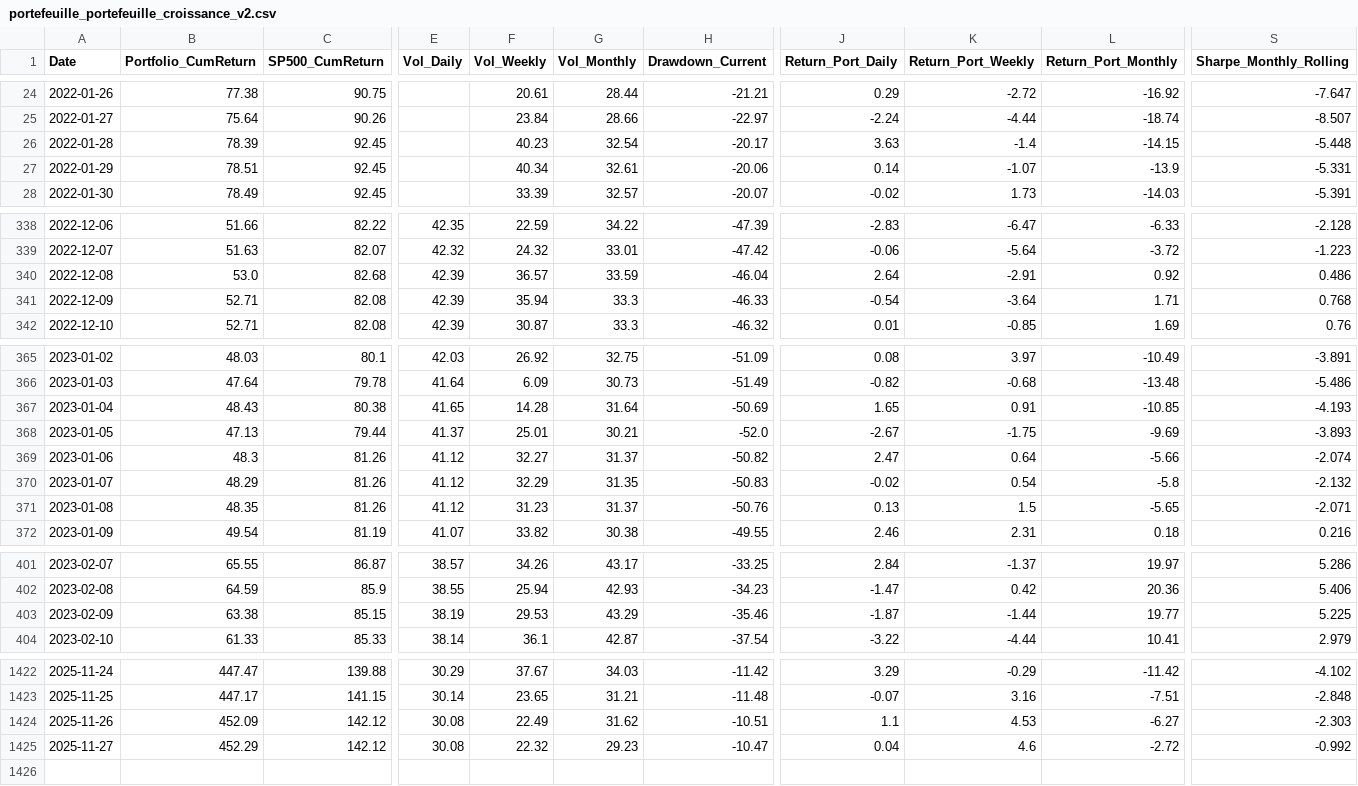
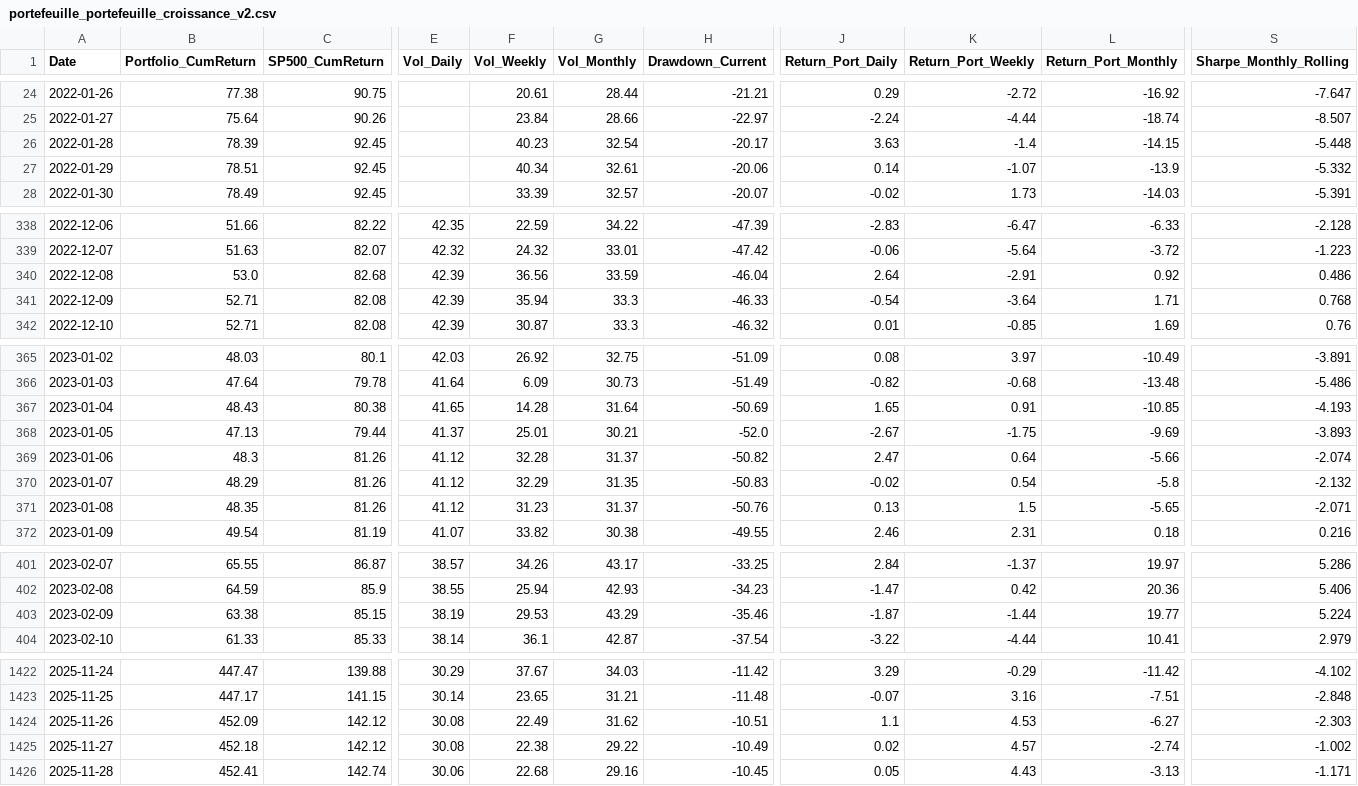
Before and after one commit to BQ-Python/portfolio-data, a CSV file: portefeuille_portefeuille_croissance_v2.csv, drawn as a sheet; only a part is shown, gaps mark what is left out; rows hold the shown columns only; the diff covers the shown part only; the diff names each change by its address in the sheet, - before the commit and + after, or states it on an @@ line.

```diff
--- a/portefeuille_portefeuille_croissance_v2.csv
+++ b/portefeuille_portefeuille_croissance_v2.csv
-S27 (Sharpe_Monthly_Rolling): -5.331
+S27 (Sharpe_Monthly_Rolling): -5.332
-F340 (Vol_Weekly): 36.57
+F340 (Vol_Weekly): 36.56
-F369 (Vol_Weekly): 32.27
+F369 (Vol_Weekly): 32.28
-S403 (Sharpe_Monthly_Rolling): 5.225
+S403 (Sharpe_Monthly_Rolling): 5.224
-B1425 (Portfolio_CumReturn): 452.29
+B1425 (Portfolio_CumReturn): 452.18
-F1425 (Vol_Weekly): 22.32
+F1425 (Vol_Weekly): 22.38
-G1425 (Vol_Monthly): 29.23
+G1425 (Vol_Monthly): 29.22
-H1425 (Drawdown_Current): -10.47
+H1425 (Drawdown_Current): -10.49
-J1425 (Return_Port_Daily): 0.04
+J1425 (Return_Port_Daily): 0.02
-K1425 (Return_Port_Weekly): 4.6
+K1425 (Return_Port_Weekly): 4.57
-L1425 (Return_Port_Monthly): -2.72
+L1425 (Return_Port_Monthly): -2.74
-S1425 (Sharpe_Monthly_Rolling): -0.992
+S1425 (Sharpe_Monthly_Rolling): -1.002
+row 1426: 2025-11-28 | 452.41 | 142.74 | 30.06 | 22.68 | 29.16 | -10.45 | 0.05 | 4.43 | -3.13 | -1.171
```
Also changed, not shown: 4 edited cells elsewhere in this file, portefeuille_europe_v2.csv, portefeuille_portefeuille_defensif_v2.csv.
